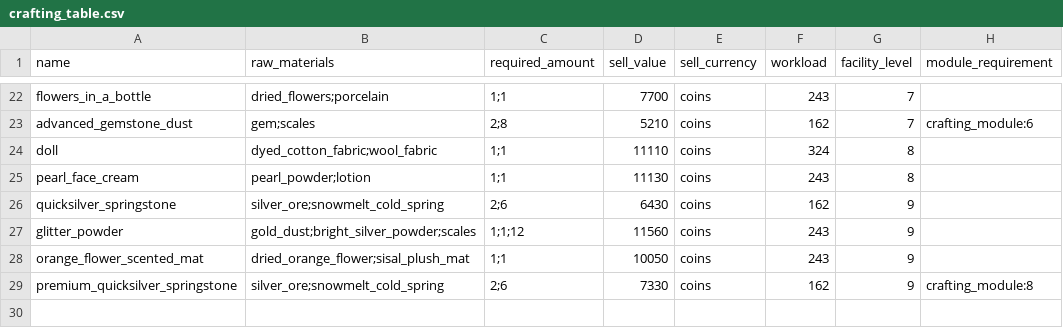
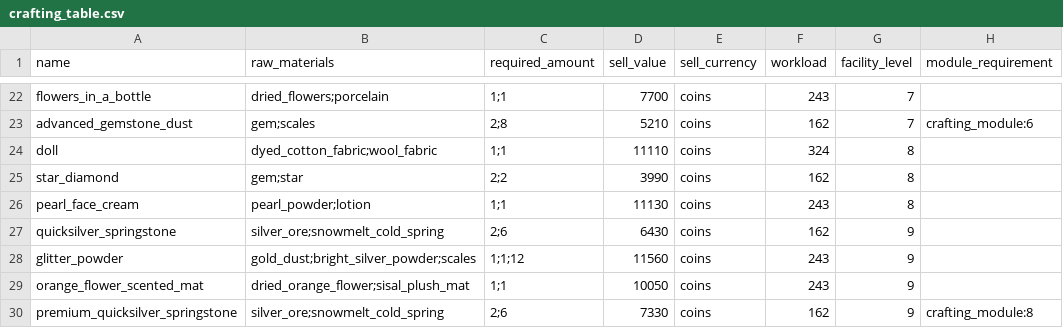
Before and after one commit to rutelun/aniimax, a CSV file: data/crafting_table.csv, drawn as a sheet; only a part is shown, gaps mark what is left out.

```diff
--- a/data/crafting_table.csv
+++ b/data/crafting_table.csv
@@ -24,2 +24,3 @@ advanced_gemstone_dust, gem;scales, 2;8, 5210, coins, 162, 7, crafting_module:6
 doll, dyed_cotton_fabric;wool_fabric, 1;1, 11110, coins, 324, 8,
+star_diamond, gem;star, 2;2, 3990, coins, 162, 8,
 pearl_face_cream, pearl_powder;lotion, 1;1, 11130, coins, 243, 8,
```
Also changed, not shown: data/aniimo_requirements.csv, data/farmland.csv, 17 other files.
